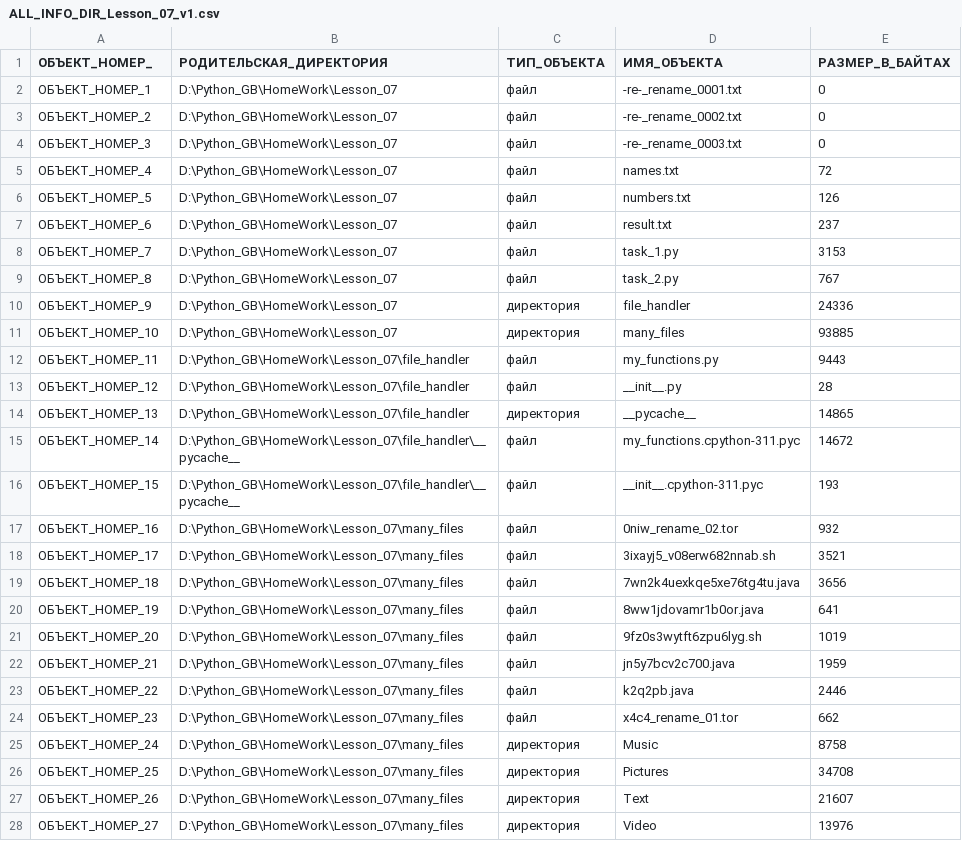
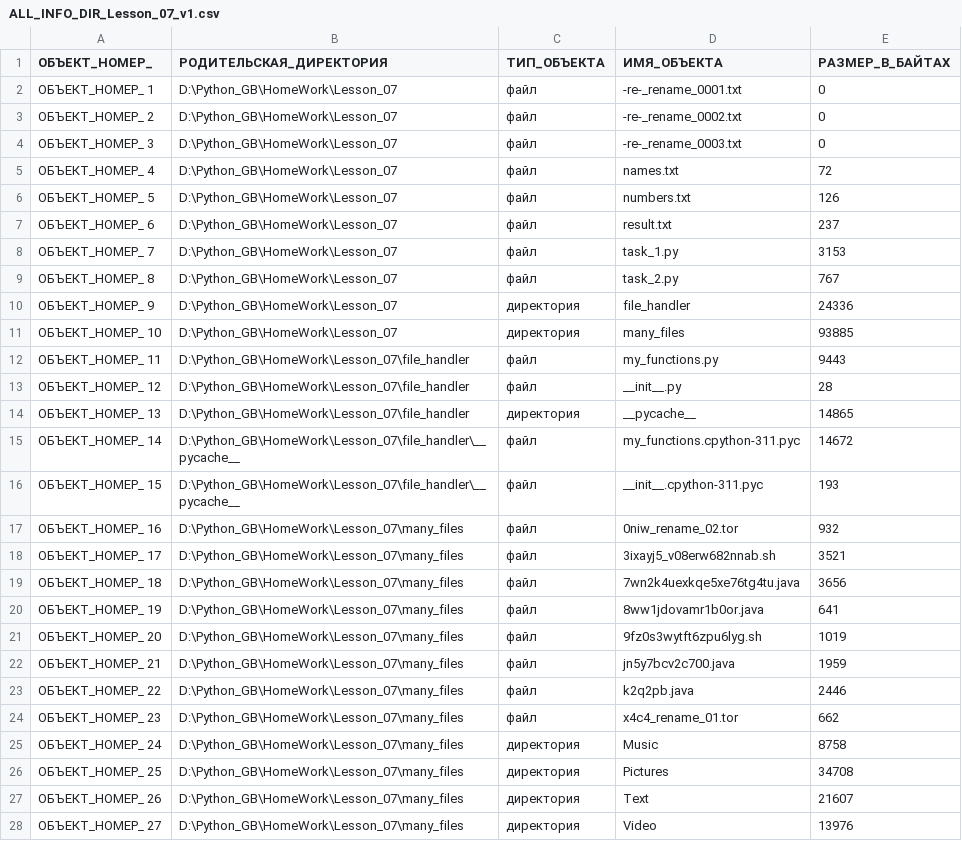
Before and after one commit to KuzminaElizavetaV/Python_GB, a CSV file: HomeWork/Lesson_08/ALL_INFO_DIR_Lesson_07_v1.csv, drawn as a sheet; only a part is shown; the diff covers the shown part only.

```diff
--- a/HomeWork/Lesson_08/ALL_INFO_DIR_Lesson_07_v1.csv
+++ b/HomeWork/Lesson_08/ALL_INFO_DIR_Lesson_07_v1.csv
@@ -1,28 +1,28 @@
 ОБЪЕКТ_НОМЕР_	РОДИТЕЛЬСКАЯ_ДИРЕКТОРИЯ	ТИП_ОБЪЕКТА	ИМЯ_ОБЪЕКТА	РАЗМЕР_В_БАЙТАХ
-ОБЪЕКТ_НОМЕР_1	D:\Python_GB\HomeWork\Lesson_07	файл	-re-_rename_0001.txt	0
-ОБЪЕКТ_НОМЕР_2	D:\Python_GB\HomeWork\Lesson_07	файл	-re-_rename_0002.txt	0
-ОБЪЕКТ_НОМЕР_3	D:\Python_GB\HomeWork\Lesson_07	файл	-re-_rename_0003.txt	0
-ОБЪЕКТ_НОМЕР_4	D:\Python_GB\HomeWork\Lesson_07	файл	names.txt	72
-ОБЪЕКТ_НОМЕР_5	D:\Python_GB\HomeWork\Lesson_07	файл	numbers.txt	126
-ОБЪЕКТ_НОМЕР_6	D:\Python_GB\HomeWork\Lesson_07	файл	result.txt	237
-ОБЪЕКТ_НОМЕР_7	D:\Python_GB\HomeWork\Lesson_07	файл	task_1.py	3153
-ОБЪЕКТ_НОМЕР_8	D:\Python_GB\HomeWork\Lesson_07	файл	task_2.py	767
-ОБЪЕКТ_НОМЕР_9	D:\Python_GB\HomeWork\Lesson_07	директория	file_handler	24336
-ОБЪЕКТ_НОМЕР_10	D:\Python_GB\HomeWork\Lesson_07	директория	many_files	93885
-ОБЪЕКТ_НОМЕР_11	D:\Python_GB\HomeWork\Lesson_07\file_handler	файл	my_functions.py	9443
-ОБЪЕКТ_НОМЕР_12	D:\Python_GB\HomeWork\Lesson_07\file_handler	файл	__init__.py	28
-ОБЪЕКТ_НОМЕР_13	D:\Python_GB\HomeWork\Lesson_07\file_handler	директория	__pycache__	14865
-ОБЪЕКТ_НОМЕР_14	D:\Python_GB\HomeWork\Lesson_07\file_handler\__pycache__	файл	my_functions.cpython-311.pyc	14672
-ОБЪЕКТ_НОМЕР_15	D:\Python_GB\HomeWork\Lesson_07\file_handler\__pycache__	файл	__init__.cpython-311.pyc	193
-ОБЪЕКТ_НОМЕР_16	D:\Python_GB\HomeWork\Lesson_07\many_files	файл	0niw_rename_02.tor	932
-ОБЪЕКТ_НОМЕР_17	D:\Python_GB\HomeWork\Lesson_07\many_files	файл	3ixayj5_v08erw682nnab.sh	3521
-ОБЪЕКТ_НОМЕР_18	D:\Python_GB\HomeWork\Lesson_07\many_files	файл	7wn2k4uexkqe5xe76tg4tu.java	3656
-ОБЪЕКТ_НОМЕР_19	D:\Python_GB\HomeWork\Lesson_07\many_files	файл	8ww1jdovamr1b0or.java	641
-ОБЪЕКТ_НОМЕР_20	D:\Python_GB\HomeWork\Lesson_07\many_files	файл	9fz0s3wytft6zpu6lyg.sh	1019
-ОБЪЕКТ_НОМЕР_21	D:\Python_GB\HomeWork\Lesson_07\many_files	файл	jn5y7bcv2c700.java	1959
-ОБЪЕКТ_НОМЕР_22	D:\Python_GB\HomeWork\Lesson_07\many_files	файл	k2q2pb.java	2446
-ОБЪЕКТ_НОМЕР_23	D:\Python_GB\HomeWork\Lesson_07\many_files	файл	x4c4_rename_01.tor	662
-ОБЪЕКТ_НОМЕР_24	D:\Python_GB\HomeWork\Lesson_07\many_files	директория	Music	8758
-ОБЪЕКТ_НОМЕР_25	D:\Python_GB\HomeWork\Lesson_07\many_files	директория	Pictures	34708
-ОБЪЕКТ_НОМЕР_26	D:\Python_GB\HomeWork\Lesson_07\many_files	директория	Text	21607
-ОБЪЕКТ_НОМЕР_27	D:\Python_GB\HomeWork\Lesson_07\many_files	директория	Video	13976
+ОБЪЕКТ_НОМЕР_ 1	D:\Python_GB\HomeWork\Lesson_07	файл	-re-_rename_0001.txt	0
+ОБЪЕКТ_НОМЕР_ 2	D:\Python_GB\HomeWork\Lesson_07	файл	-re-_rename_0002.txt	0
+ОБЪЕКТ_НОМЕР_ 3	D:\Python_GB\HomeWork\Lesson_07	файл	-re-_rename_0003.txt	0
+ОБЪЕКТ_НОМЕР_ 4	D:\Python_GB\HomeWork\Lesson_07	файл	names.txt	72
+ОБЪЕКТ_НОМЕР_ 5	D:\Python_GB\HomeWork\Lesson_07	файл	numbers.txt	126
+ОБЪЕКТ_НОМЕР_ 6	D:\Python_GB\HomeWork\Lesson_07	файл	result.txt	237
+ОБЪЕКТ_НОМЕР_ 7	D:\Python_GB\HomeWork\Lesson_07	файл	task_1.py	3153
+ОБЪЕКТ_НОМЕР_ 8	D:\Python_GB\HomeWork\Lesson_07	файл	task_2.py	767
+ОБЪЕКТ_НОМЕР_ 9	D:\Python_GB\HomeWork\Lesson_07	директория	file_handler	24336
+ОБЪЕКТ_НОМЕР_ 10	D:\Python_GB\HomeWork\Lesson_07	директория	many_files	93885
+ОБЪЕКТ_НОМЕР_ 11	D:\Python_GB\HomeWork\Lesson_07\file_handler	файл	my_functions.py	9443
+ОБЪЕКТ_НОМЕР_ 12	D:\Python_GB\HomeWork\Lesson_07\file_handler	файл	__init__.py	28
+ОБЪЕКТ_НОМЕР_ 13	D:\Python_GB\HomeWork\Lesson_07\file_handler	директория	__pycache__	14865
+ОБЪЕКТ_НОМЕР_ 14	D:\Python_GB\HomeWork\Lesson_07\file_handler\__pycache__	файл	my_functions.cpython-311.pyc	14672
+ОБЪЕКТ_НОМЕР_ 15	D:\Python_GB\HomeWork\Lesson_07\file_handler\__pycache__	файл	__init__.cpython-311.pyc	193
+ОБЪЕКТ_НОМЕР_ 16	D:\Python_GB\HomeWork\Lesson_07\many_files	файл	0niw_rename_02.tor	932
+ОБЪЕКТ_НОМЕР_ 17	D:\Python_GB\HomeWork\Lesson_07\many_files	файл	3ixayj5_v08erw682nnab.sh	3521
+ОБЪЕКТ_НОМЕР_ 18	D:\Python_GB\HomeWork\Lesson_07\many_files	файл	7wn2k4uexkqe5xe76tg4tu.java	3656
+ОБЪЕКТ_НОМЕР_ 19	D:\Python_GB\HomeWork\Lesson_07\many_files	файл	8ww1jdovamr1b0or.java	641
+ОБЪЕКТ_НОМЕР_ 20	D:\Python_GB\HomeWork\Lesson_07\many_files	файл	9fz0s3wytft6zpu6lyg.sh	1019
+ОБЪЕКТ_НОМЕР_ 21	D:\Python_GB\HomeWork\Lesson_07\many_files	файл	jn5y7bcv2c700.java	1959
+ОБЪЕКТ_НОМЕР_ 22	D:\Python_GB\HomeWork\Lesson_07\many_files	файл	k2q2pb.java	2446
+ОБЪЕКТ_НОМЕР_ 23	D:\Python_GB\HomeWork\Lesson_07\many_files	файл	x4c4_rename_01.tor	662
+ОБЪЕКТ_НОМЕР_ 24	D:\Python_GB\HomeWork\Lesson_07\many_files	директория	Music	8758
+ОБЪЕКТ_НОМЕР_ 25	D:\Python_GB\HomeWork\Lesson_07\many_files	директория	Pictures	34708
+ОБЪЕКТ_НОМЕР_ 26	D:\Python_GB\HomeWork\Lesson_07\many_files	директория	Text	21607
+ОБЪЕКТ_НОМЕР_ 27	D:\Python_GB\HomeWork\Lesson_07\many_files	директория	Video	13976
```
Also changed, not shown: 38 edited cells elsewhere in this file, 3 other files.
